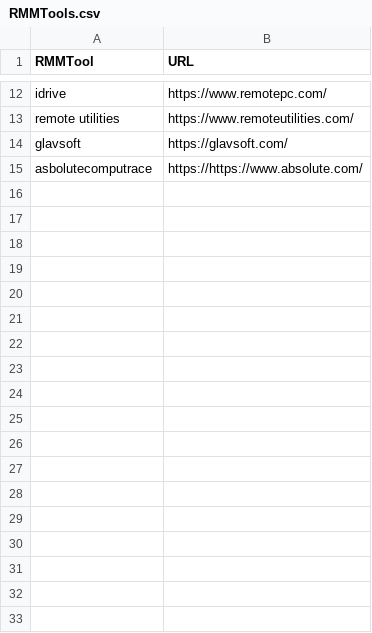
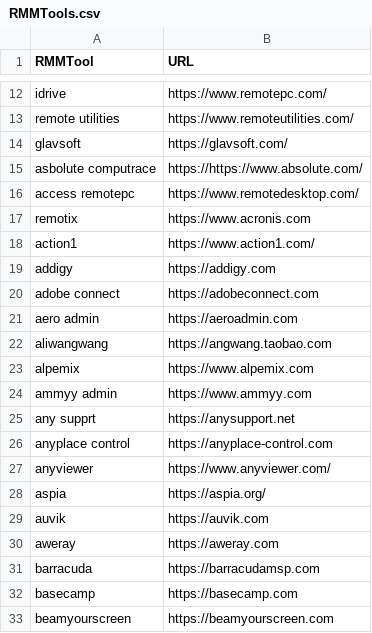
Before and after one commit to BK-333-ed/LOTLRMM, a CSV file: RMMTools.csv, drawn as a sheet; only a part is shown, gaps mark what is left out.

Commit message:
Update RMMTools.csv
Adding additional RMM Tools

```diff
--- a/RMMTools.csv
+++ b/RMMTools.csv
@@ -14,2 +14,20 @@ remote utilities,https://www.remoteutilities.com/
 glavsoft,https://glavsoft.com/
-asbolutecomputrace,https://https://www.absolute.com/
+asbolute computrace,https://https://www.absolute.com/
+access remotepc,https://www.remotedesktop.com/
+remotix,https://www.acronis.com
+action1,https://www.action1.com/
+addigy,https://addigy.com
+adobe connect, https://adobeconnect.com
+aero admin,https://aeroadmin.com
+aliwangwang,https://angwang.taobao.com
+alpemix,https://www.alpemix.com
+ammyy admin,https://www.ammyy.com
+any supprt,https://anysupport.net
+anyplace control, https://anyplace-control.com
+anyviewer,https://www.anyviewer.com/
+aspia,https://aspia.org/
+auvik,https://auvik.com
+aweray,https://aweray.com
+barracuda,https://barracudamsp.com
+basecamp,https://basecamp.com
+beamyourscreen,https://beamyourscreen.com
```
